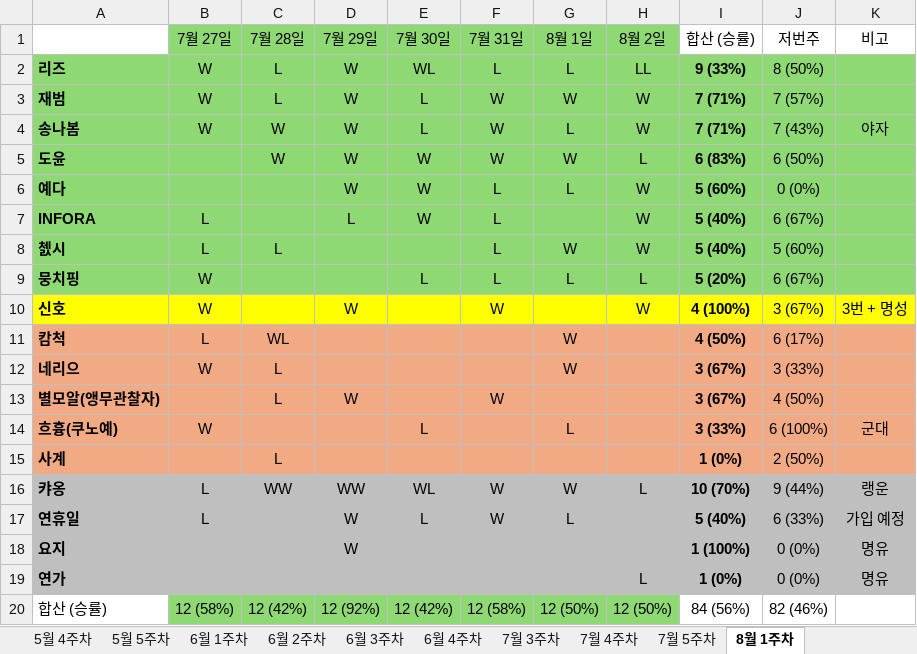
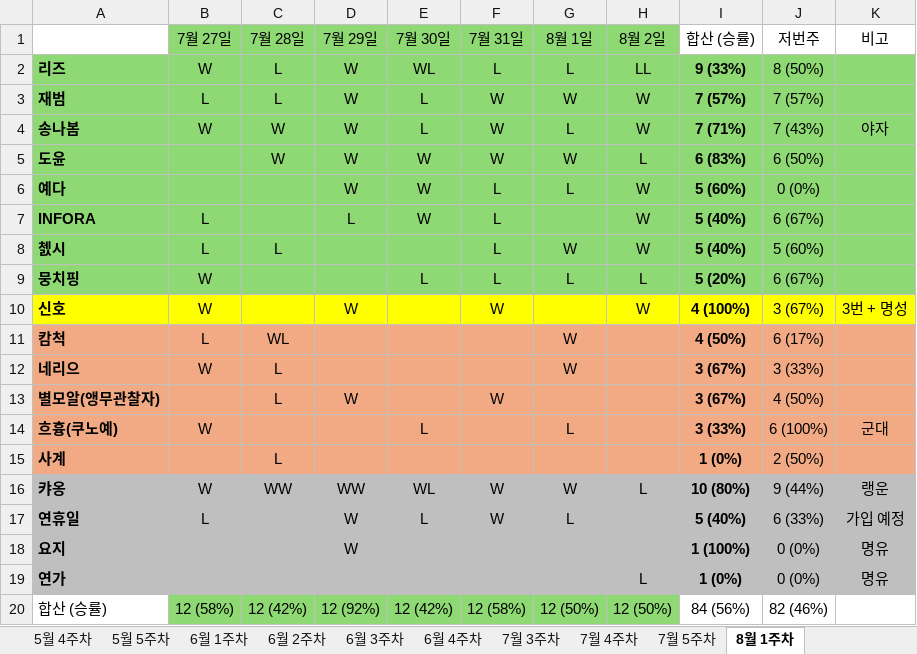
Before and after one commit to Leeze06/Romang, an Excel workbook: data/길랭 (version 1).xlsx, sheet 8월 1주차, drawn as a sheet; values as stored, in another font and other column widths than the file's, no borders; the diff names each change by its address in the sheet, - before the commit and + after, or states it on an @@ line.

```diff
--- a/data/길랭 (version 1).xlsx (sheet 8월 1주차)
+++ b/data/길랭 (version 1).xlsx (sheet 8월 1주차)
-B3 (7월 27일): W
+B3 (7월 27일): L
-I3 (합산 (승률)): 7 (71%)
+I3 (합산 (승률)): 7 (57%)
-B16 (7월 27일): L
+B16 (7월 27일): W
-I16 (합산 (승률)): 10 (70%)
+I16 (합산 (승률)): 10 (80%)
```
Also changed, not shown: sheet 7월 4주차, 1 other file.
